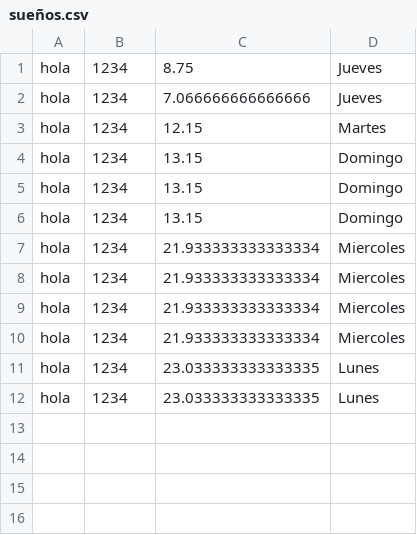
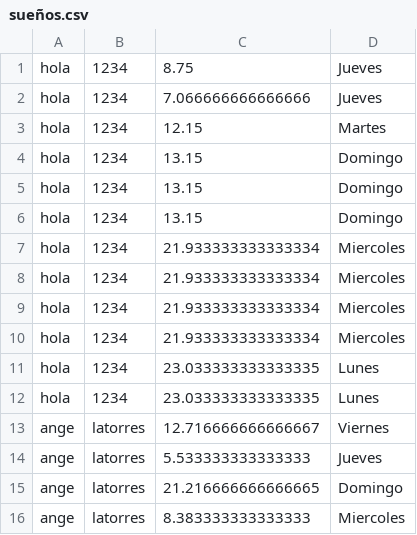
Before and after one commit to Panagaru/DABM, a CSV file: Proyecto/static/sueños.csv, drawn as a sheet; the diff names each change by its address in the sheet, - before the commit and + after, or states it on an @@ line.

```diff
--- a/Proyecto/static/sueños.csv
+++ b/Proyecto/static/sueños.csv
+row 13: ange | latorres | 12.716666666666667 | Viernes
+row 14: ange | latorres | 5.533333333333333 | Jueves
+row 15: ange | latorres | 21.216666666666665 | Domingo
+row 16: ange | latorres | 8.383333333333333 | Miercoles
```
Also changed, not shown: 6 other files.
